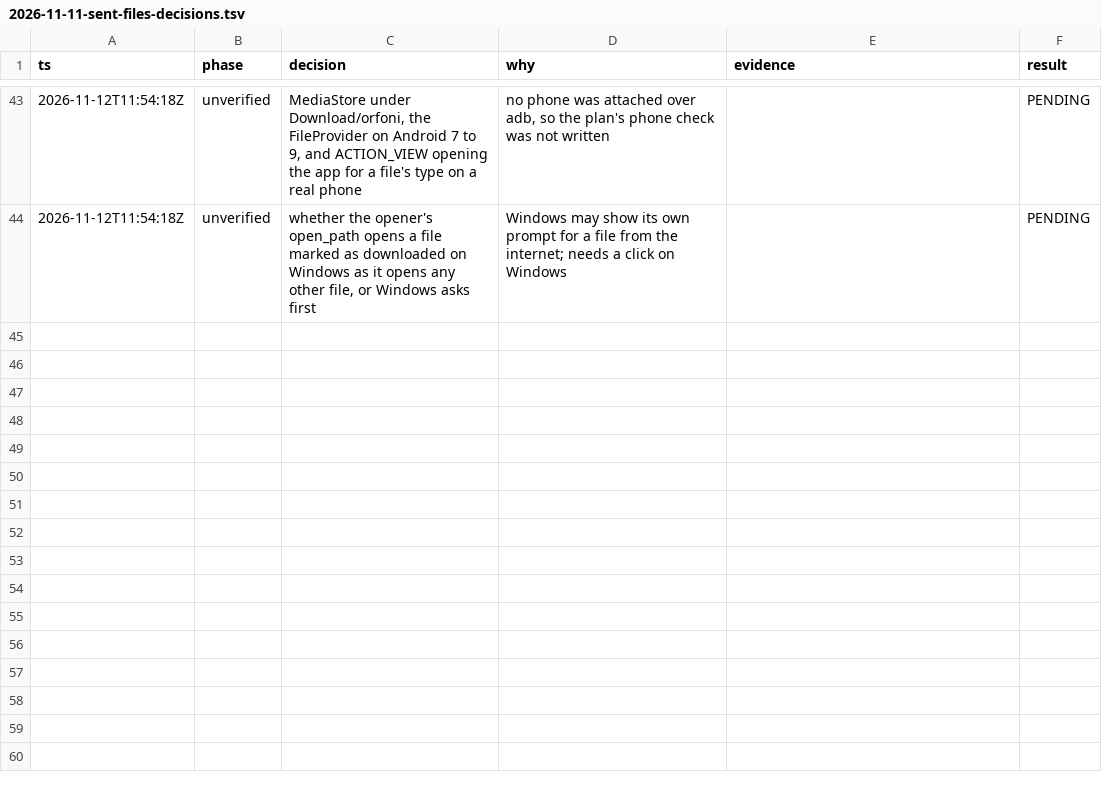
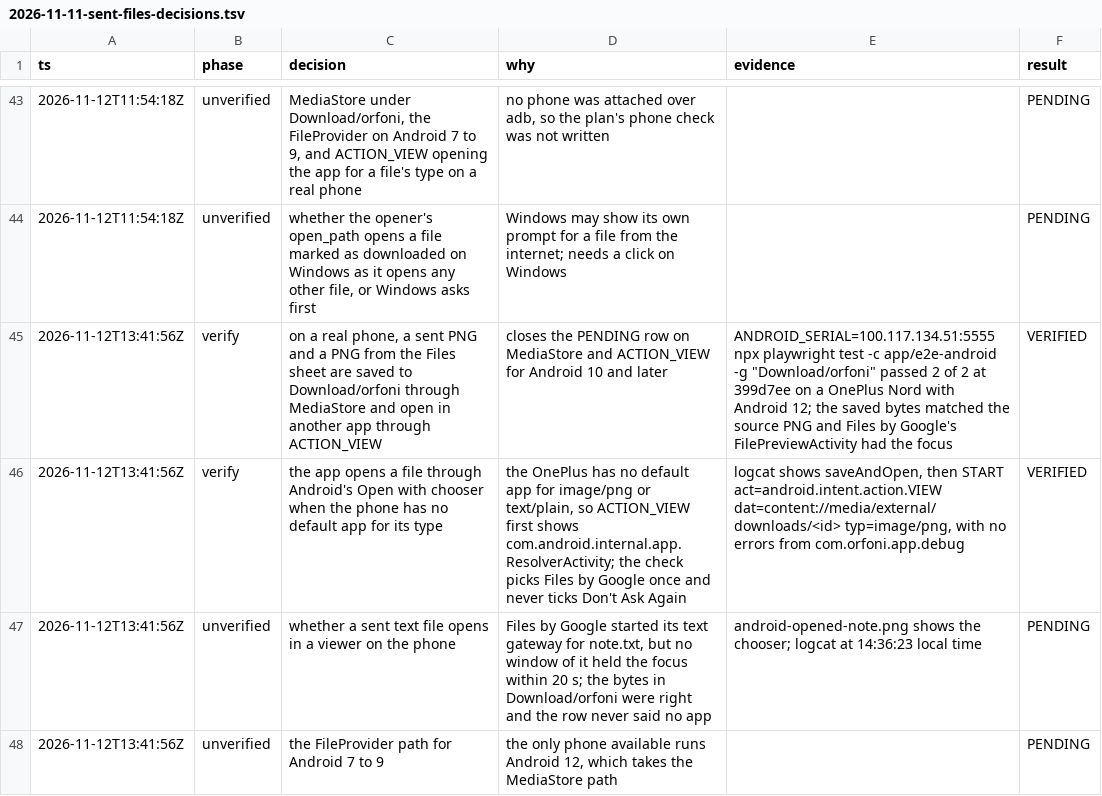
Before and after one commit to manuelschurr/orfoni, a TSV file: docs/superpowers/plans/2026-11-11-sent-files-decisions.tsv, drawn as a sheet; only a part is shown, gaps mark what is left out; the diff names each change by its address in the sheet, - before the commit and + after, or states it on an @@ line.

```diff
--- a/docs/superpowers/plans/2026-11-11-sent-files-decisions.tsv
+++ b/docs/superpowers/plans/2026-11-11-sent-files-decisions.tsv
+row 45: 2026-11-12T13:41:56Z | verify | on a real phone, a sent PNG and a PNG from the Files sheet are saved to Download/orfoni through MediaStore and open in another app through ACTION_VIEW | closes the PENDING row on MediaStore and ACTION_VIEW for Android 10 and later | ANDROID_SERIAL=100.117.134.51:5555 npx playwright test -c app/e2e-android -g "Download/orfoni" passed 2 of 2 at 399d7ee on a OnePlus Nord with Android 12; the saved bytes matched the source PNG and Files by Google's FilePreviewActivity had the focus | VERIFIED
+row 46: 2026-11-12T13:41:56Z | verify | the app opens a file through Android's Open with chooser when the phone has no default app for its type | the OnePlus has no default app for image/png or text/plain, so ACTION_VIEW first shows com.android.internal.app.ResolverActivity; the check picks Files by Google once and never ticks Don't Ask Again | logcat shows saveAndOpen, then START act=android.intent.action.VIEW dat=content://media/external/downloads/<id> typ=image/png, with no errors from com.orfoni.app.debug | VERIFIED
+row 47: 2026-11-12T13:41:56Z | unverified | whether a sent text file opens in a viewer on the phone | Files by Google started its text gateway for note.txt, but no window of it held the focus within 20 s; the bytes in Download/orfoni were right and the row never said no app | android-opened-note.png shows the chooser; logcat at 14:36:23 local time | PENDING
+row 48: 2026-11-12T13:41:56Z | unverified | the FileProvider path for Android 7 to 9 | the only phone available runs Android 12, which takes the MediaStore path |  | PENDING
```
Also changed, not shown: 1 other file.
